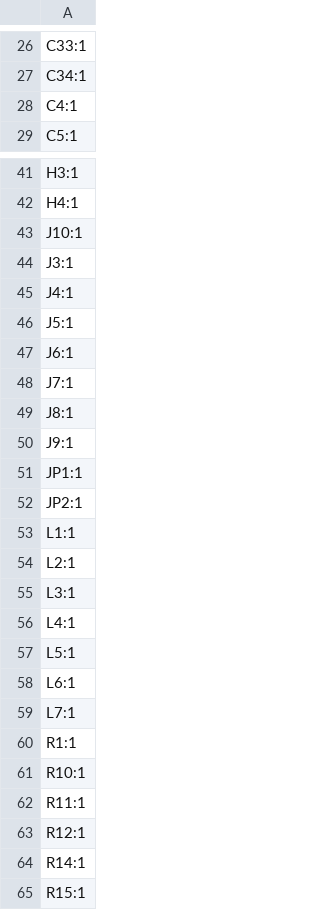
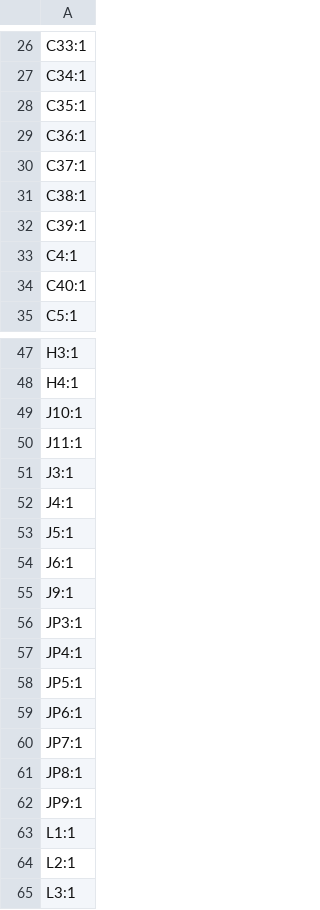
Before and after one commit to UC-Aerospace/Hybrid26_Radio, a CSV file: Rocket/Boards/Onboard_Radio/production/designators.csv, drawn as a sheet; only a part is shown, gaps mark what is left out; the shorter side is filled out with more unchanged rows; the diff covers the shown part only.

```diff
--- a/Rocket/Boards/Onboard_Radio/production/designators.csv
+++ b/Rocket/Boards/Onboard_Radio/production/designators.csv
@@ -27,3 +27,9 @@ C33:1
 C34:1
+C35:1
+C36:1
+C37:1
+C38:1
+C39:1
 C4:1
+C40:1
 C5:1
@@ -43,2 +49,3 @@ H4:1
 J10:1
+J11:1
 J3:1
@@ -47,7 +54,10 @@ J5:1
 J6:1
-J7:1
-J8:1
 J9:1
-JP1:1
-JP2:1
+JP3:1
+JP4:1
+JP5:1
+JP6:1
+JP7:1
+JP8:1
+JP9:1
 L1:1
```
Also changed, not shown: 3 added rows and 4 removed rows elsewhere in this file, Rocket/Boards/Onboard_Radio/production/bom.csv, Rocket/Boards/Onboard_Radio/production/positions.csv, 11 other files.
